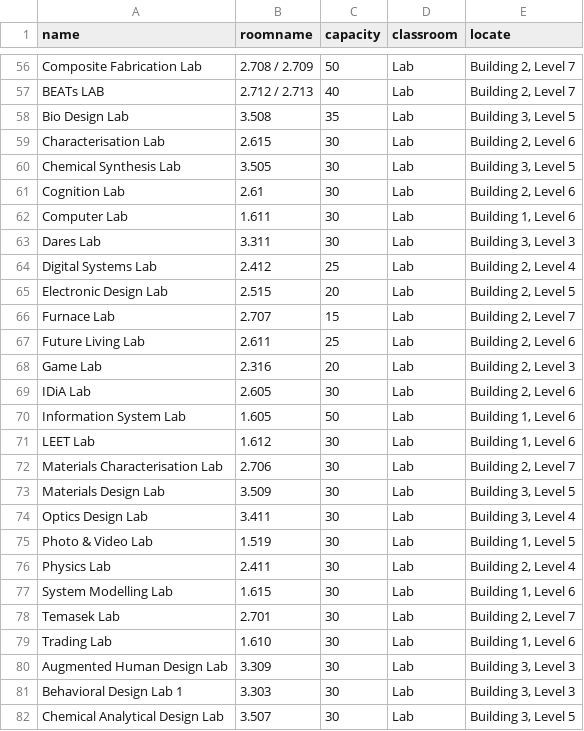
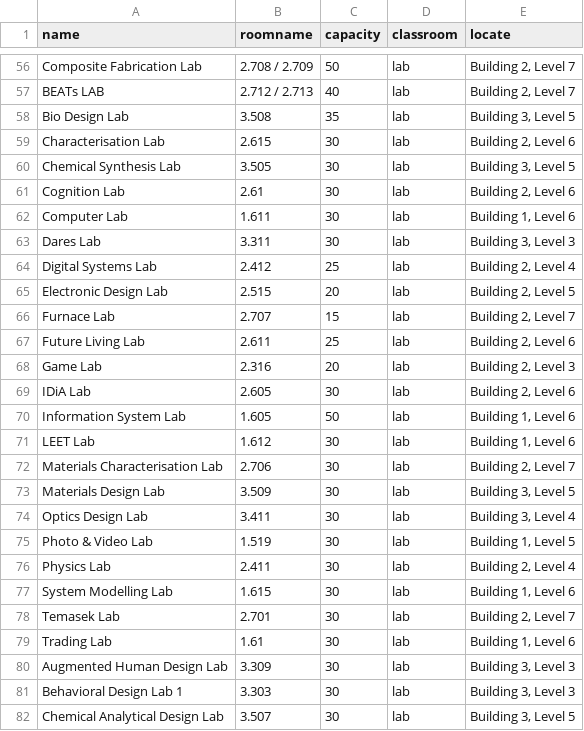
Before and after one commit to causztic/smart-events, a CSV file: lib/seeds/location.csv, drawn as a sheet; only a part is shown, gaps mark what is left out; the diff covers the shown part only; the diff names each change by its address in the sheet, - before the commit and + after, or states it on an @@ line.

```diff
--- a/lib/seeds/location.csv
+++ b/lib/seeds/location.csv
-D56:D82 (classroom): Lab
+D56:D82 (classroom): lab
-B79 (roomname): 1.610
+B79 (roomname): 1.61
```
Also changed, not shown: 92 edited cells elsewhere in this file.
